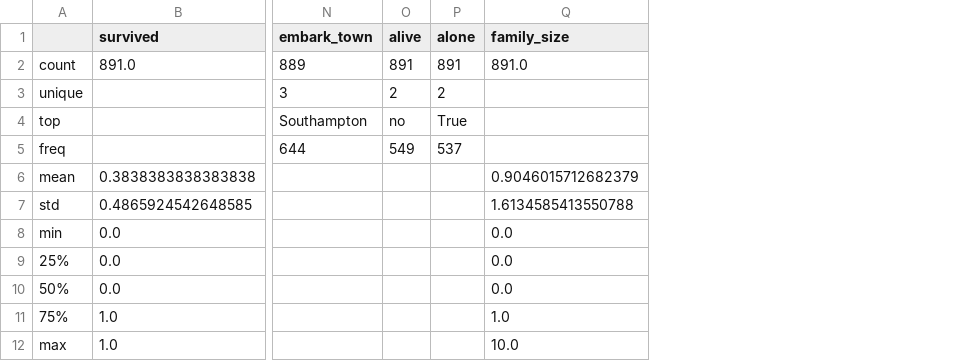
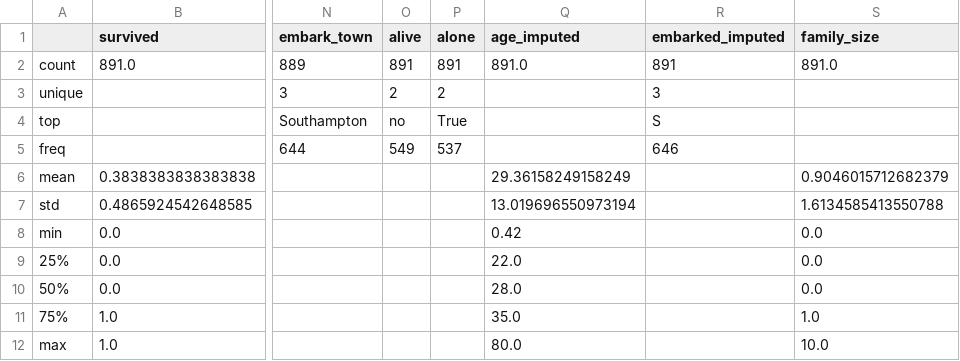
Before and after one commit to Neliswambeje/Data-Science, a CSV file: eda_summary.csv, drawn as a sheet; only a part is shown, gaps mark what is left out; the diff names each change by its address in the sheet, - before the commit and + after, or states it on an @@ line.

Commit message:
Final Eda notebook
Titanic — Exploratory Data Analysis

```diff
--- a/eda_summary.csv
+++ b/eda_summary.csv
+column Q (age_imputed), rows 2-12: 891.0 |  |  |  | 29.36158249158249 | 13.019696550973194 | 0.42 | 22.0 | 28.0 | 35.0 | 80.0
+column R (embarked_imputed), rows 2-5: 891 | 3 | S | 646
```
Also changed, not shown: 2 other files.
